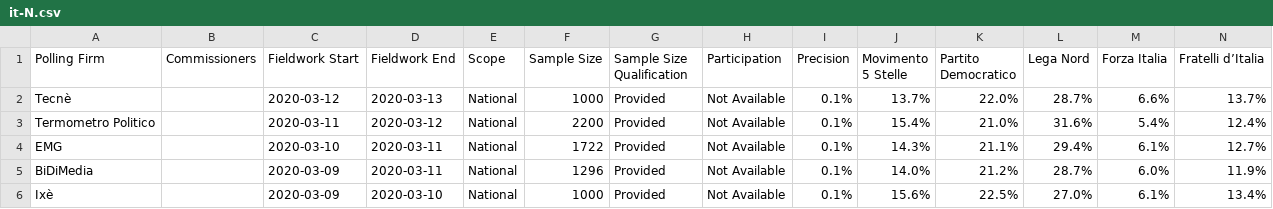
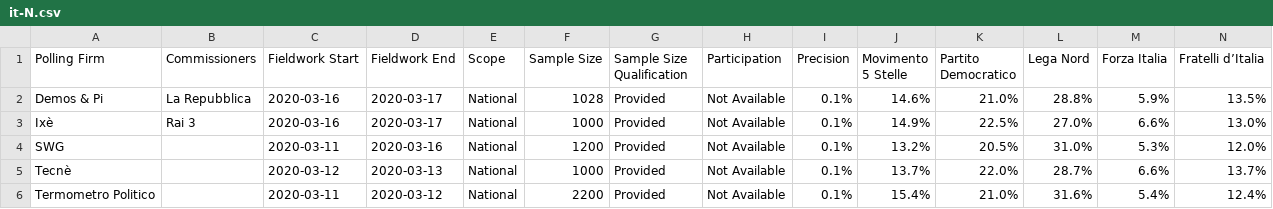
Before and after one commit to filipvanlaenen/eopaod, a CSV file: docs/it-N.csv, drawn as a sheet; only a part is shown; the shorter side is filled out with more unchanged rows; rows hold the shown columns only; the diff names each change by its address in the sheet, - before the commit and + after, or states it on an @@ line.

```diff
--- a/docs/it-N.csv
+++ b/docs/it-N.csv
+row 2: Demos & Pi | La Repubblica | 2020-03-16 | 2020-03-17 | National | 1028 | Provided | Not Available | 0.1% | 14.6% | 21.0% | 28.8% | 5.9% | 13.5%
+row 3: Ixè | Rai 3 | 2020-03-16 | 2020-03-17 | National | 1000 | Provided | Not Available | 0.1% | 14.9% | 22.5% | 27.0% | 6.6% | 13.0%
+row 4: SWG |  | 2020-03-11 | 2020-03-16 | National | 1200 | Provided | Not Available | 0.1% | 13.2% | 20.5% | 31.0% | 5.3% | 12.0%
```
Also changed, not shown: docs/de-N.csv, docs/de.csv, 3 other files.
